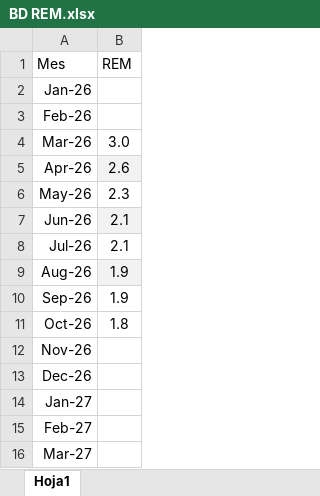
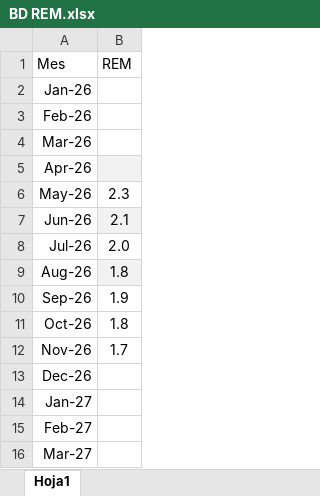
Before and after one commit to DanielZiv86/dcf-herramientas-web, an Excel workbook: backend/data/BD REM.xlsx, sheet Hoja1, drawn as a sheet; only a part is shown; values as stored, in another font and other column widths than the file's, no borders; the diff names each change by its address in the sheet, - before the commit and + after, or states it on an @@ line.

```diff
--- a/backend/data/BD REM.xlsx (sheet Hoja1)
+++ b/backend/data/BD REM.xlsx (sheet Hoja1)
-B4 (REM): 3.0
+B4 (REM): (empty)
-B5 (REM): 2.6
+B5 (REM): (empty)
-B8 (REM): 2.1
+B8 (REM): 2.0
-B9 (REM): 1.9
+B9 (REM): 1.8
-B12 (REM): (empty)
+B12 (REM): 1.7
```
Also changed, not shown: backend/data/Inflacion mensual.xlsx, 1 other file.
